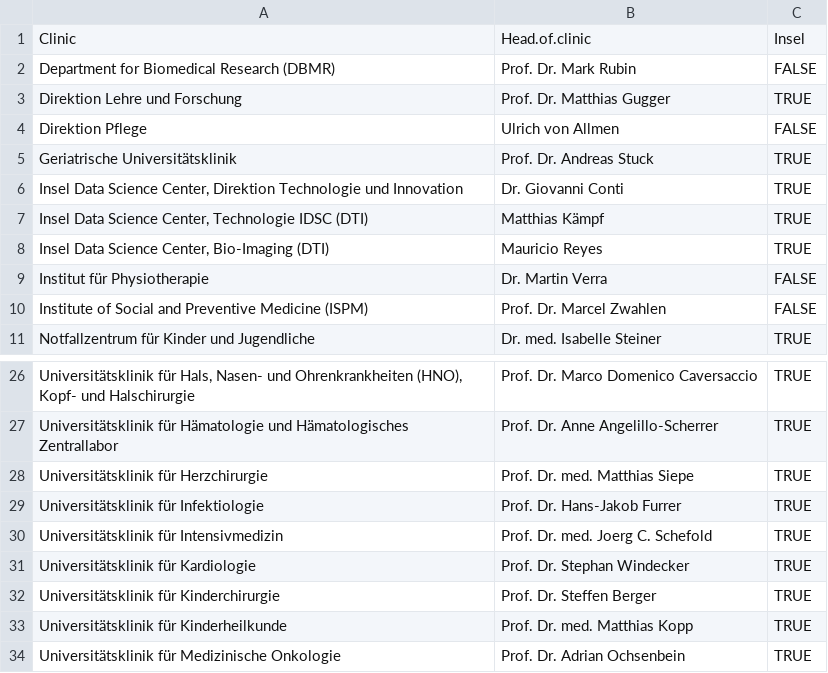
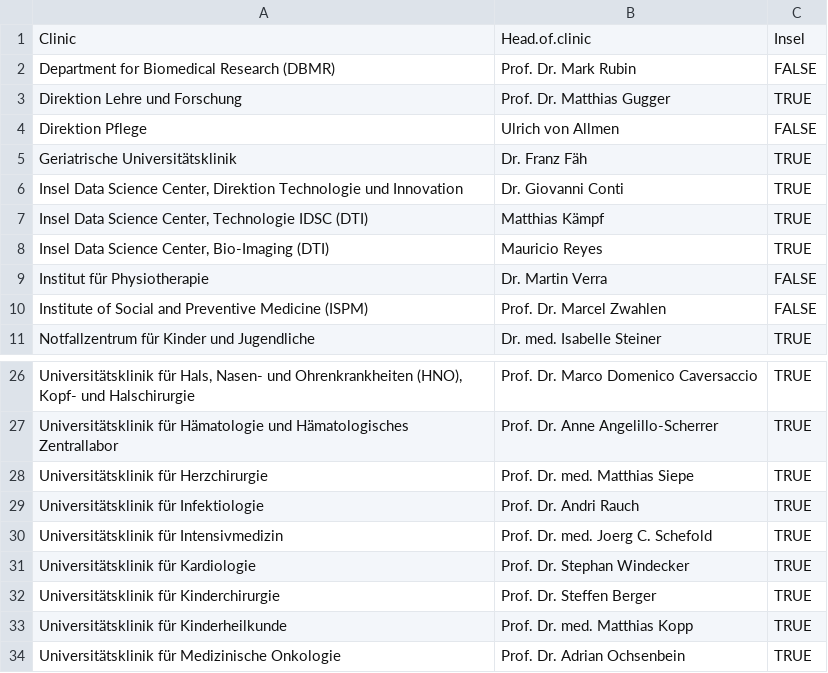
Before and after one commit to aghaynes/CTUCosting, a CSV file: inst/intdata/clinic_heads.csv, drawn as a sheet; only a part is shown, gaps mark what is left out; the diff covers the shown part only.

```diff
--- a/inst/intdata/clinic_heads.csv
+++ b/inst/intdata/clinic_heads.csv
@@ -4,3 +4,3 @@
 "Direktion Pflege","Ulrich von Allmen",FALSE
-"Geriatrische Universitätsklinik","Prof. Dr. Andreas Stuck",TRUE
+"Geriatrische Universitätsklinik","Dr. Franz Fäh",TRUE
 "Insel Data Science Center, Direktion Technologie und Innovation","Dr. Giovanni Conti",TRUE
@@ -28,3 +28,3 @@
 "Universitätsklinik für Herzchirurgie","Prof. Dr. med. Matthias Siepe",TRUE
-"Universitätsklinik für Infektiologie","Prof. Dr. Hans-Jakob Furrer",TRUE
+"Universitätsklinik für Infektiologie","Prof. Dr. Andri Rauch",TRUE
 "Universitätsklinik für Intensivmedizin","Prof. Dr. med. Joerg C. Schefold",TRUE
```
Also changed, not shown: 12 edited cells elsewhere in this file.
